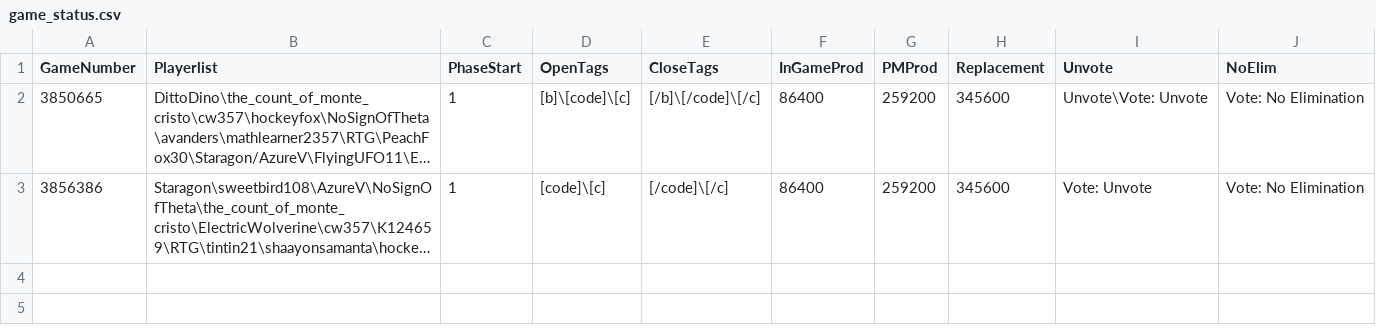
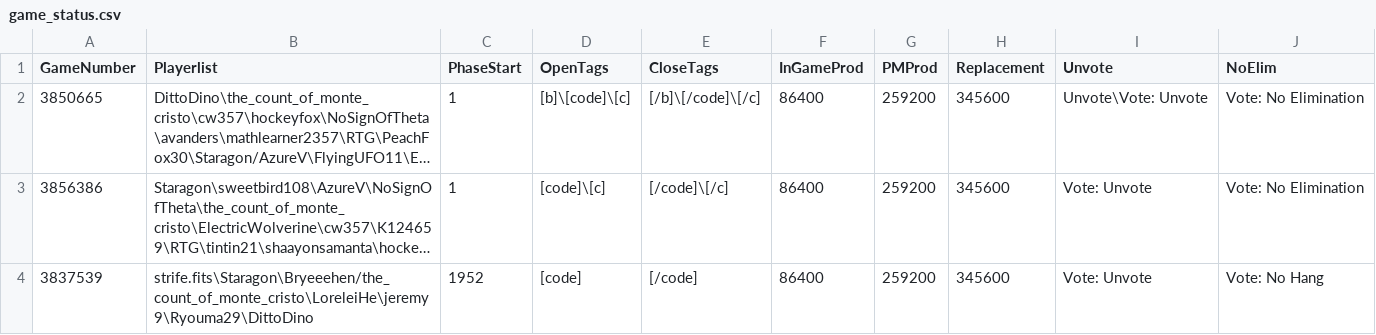
Before and after one commit to aops-mafia-tools/aops-mafia-tools.github.io, a CSV file: game_status.csv, drawn as a sheet; long unchanged cells end in …; the diff names each change by its address in the sheet, - before the commit and + after, or states it on an @@ line.

Commit message:
TCGMG3

```diff
--- a/game_status.csv
+++ b/game_status.csv
+row 4: 3837539 | strife.fits\Staragon\Bryeeehen/the_count_of_monte_cristo\LoreleiHe\jeremy9\Ryouma29\DittoDino | 1952 | [code] | [/code] | 86400 | 259200 | 345600 | Vote: Unvote | Vote: No Hang
```
